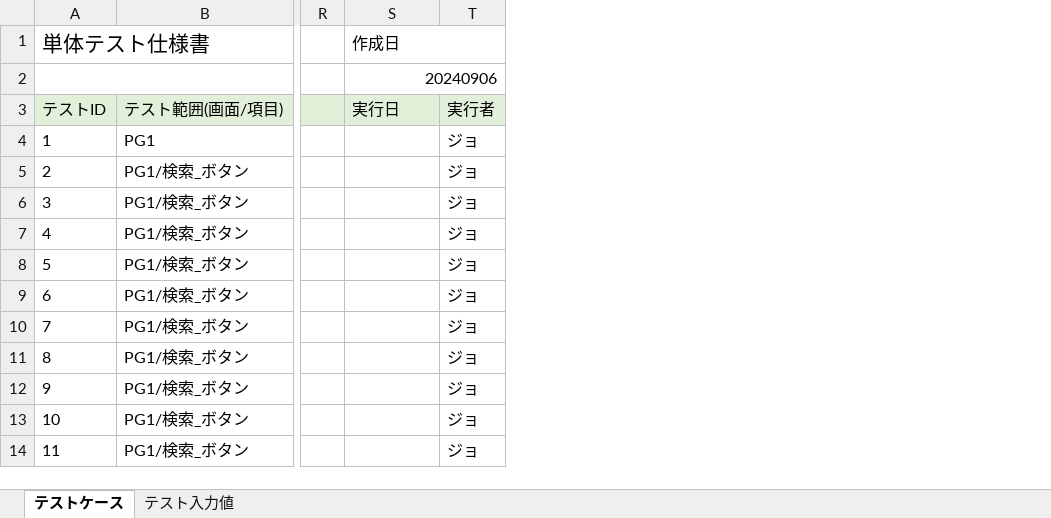
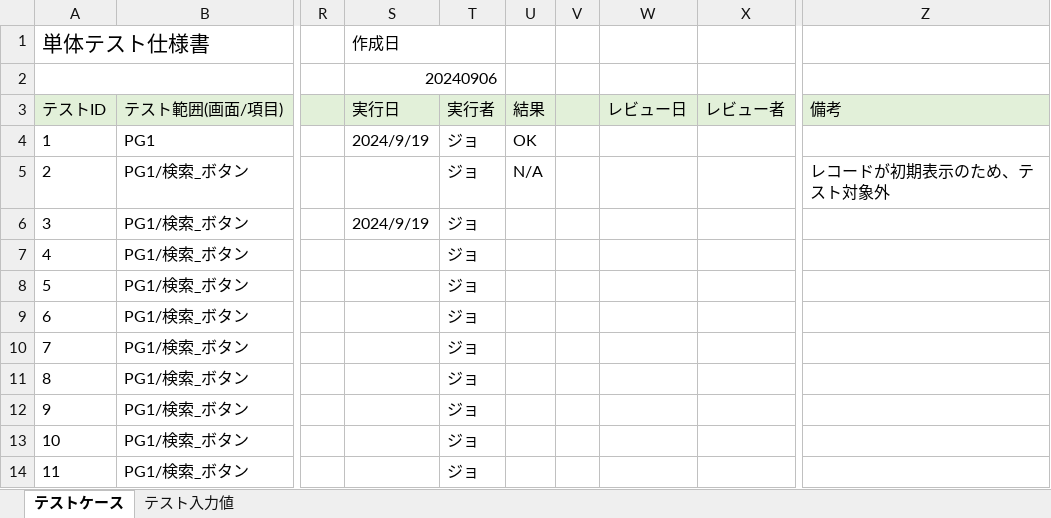
Before and after one commit to JoSawakai/Spring-boot-Thymeleaf-H2, an Excel workbook: 設計書/単体テスト仕様書/単体テスト仕様書.xlsx, sheet テストケース, drawn as a sheet; only a part is shown, gaps mark what is left out; values as stored, in another font and other column widths than the file's, no borders; conditional formats not drawn; the diff names each change by its address in the sheet, - before the commit and + after, or states it on an @@ line.

Commit message:
単体テスト更新

```diff
--- a/設計書/単体テスト仕様書/単体テスト仕様書.xlsx (sheet テストケース)
+++ b/設計書/単体テスト仕様書/単体テスト仕様書.xlsx (sheet テストケース)
+column U, rows 3-5: 結果 | OK | N/A
+column V, empty
+column W, row 3: レビュー日
+column X, row 3: レビュー者
+column Z, rows 3-5: 備考 |  | レコードが初期表示のため、テスト対象外
-S4 (作成日): (empty)
+S4 (作成日): 2024/9/19
-S6 (作成日): (empty)
+S6 (作成日): 2024/9/19
```
